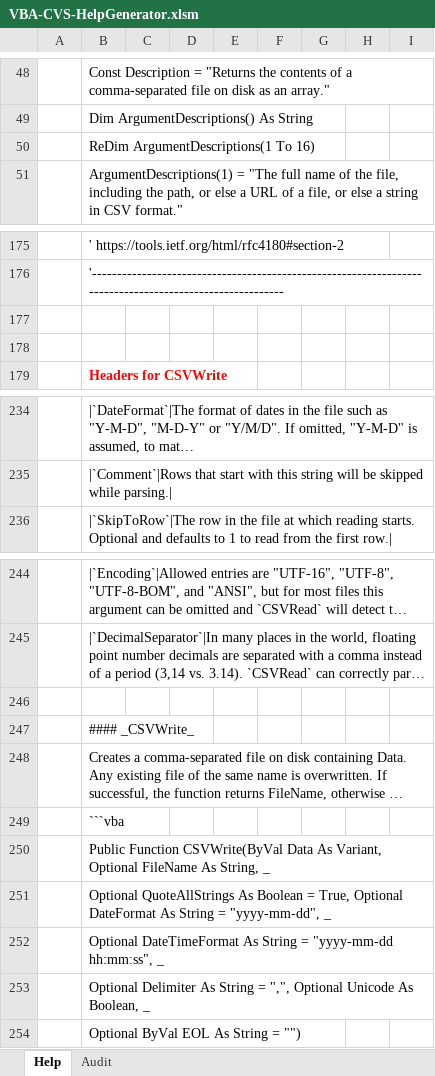
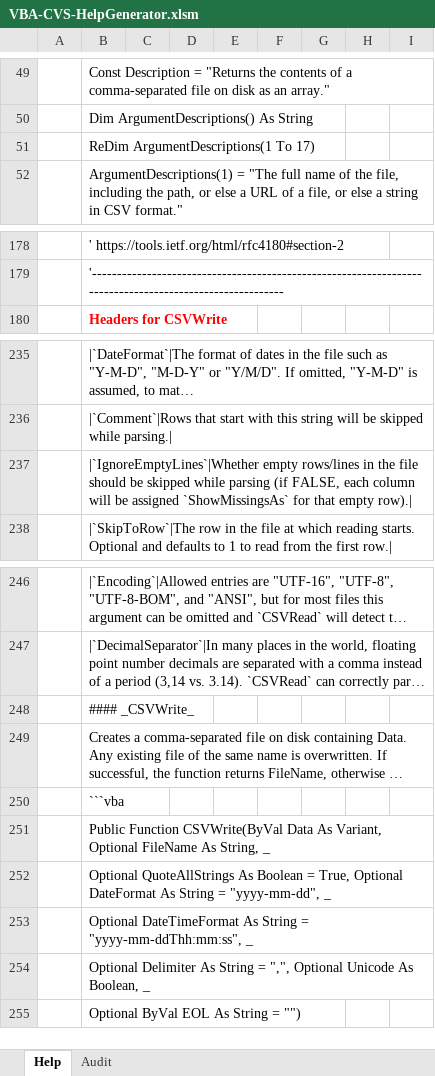
Before and after one commit to PGS62/VBA-CSV, an Excel workbook: workbook/VBA-CVS-HelpGenerator.xlsm, sheet Help, drawn as a sheet; only a part is shown, gaps mark what is left out; long unchanged cells end in …; values as stored, in another font and other column widths than the file's, no borders; conditional formats not drawn; removed rows and columns are numbered as before the commit, all else as after; the diff covers the shown part only; the diff names each change by its address in the sheet, - before the commit and + after, or states it on an @@ line.

```diff
--- a/workbook/VBA-CVS-HelpGenerator.xlsm (sheet Help)
+++ b/workbook/VBA-CVS-HelpGenerator.xlsm (sheet Help)
-B51: ReDim ArgumentDescriptions(1 To 16)
+B51: ReDim ArgumentDescriptions(1 To 17)
-row 177: (empty)
-row 178: (empty)
+row 237:  | |`IgnoreEmptyLines`|Whether empty rows/lines in the file should be skipped while parsing (if FALSE, each column will be assigned `ShowMissingsAs` for that empty row).
-row 246: (empty)
-B253: …String = "yyyy-mm-dd hh:mm:ss", _
+B253: …String = "yyyy-mm-ddThh:mm:ss", _
```
Also changed, not shown: 4 added rows, 1 removed row and 11 edited cells elsewhere in this sheet, formulas that keep their value, 9 other files.
